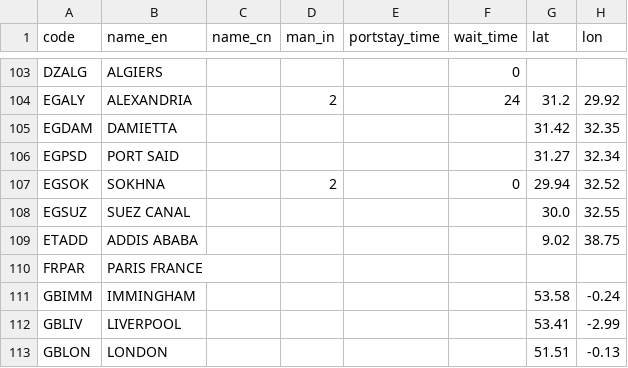
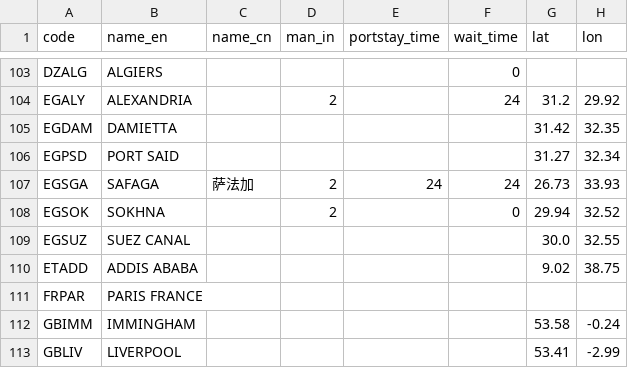
Before and after one commit to LeahLiuL/Schedule-Simulation, a CSV file: shipping_data/ports.csv, drawn as a sheet; only a part is shown, gaps mark what is left out; the shorter side is filled out with more unchanged rows; the diff names each change by its address in the sheet, - before the commit and + after, or states it on an @@ line.

Commit message:
Add port EGSGA Safaga (Egypt, Red Sea)

```diff
--- a/shipping_data/ports.csv
+++ b/shipping_data/ports.csv
+row 107: EGSGA | SAFAGA | 萨法加 | 2 | 24 | 24 | 26.73 | 33.93
```
